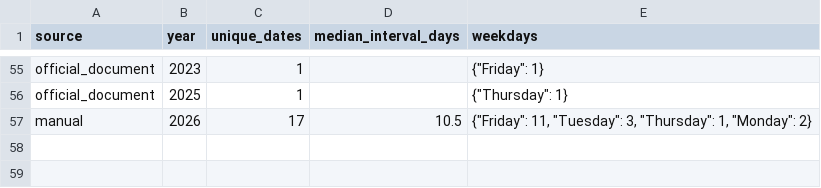
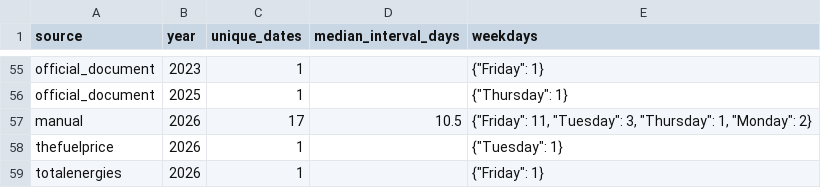
Before and after one commit to drew-1423/fuelb, a CSV file: reports/frequency_by_year.csv, drawn as a sheet; only a part is shown, gaps mark what is left out.

Commit message:
Store 20 November TotalEnergies price and issued forecasts

```diff
--- a/reports/frequency_by_year.csv
+++ b/reports/frequency_by_year.csv
@@ -57 +57,3 @@ official_document,2025,1,,"{""Thursday"": 1}"
 manual,2026,17,10.5,"{""Friday"": 11, ""Tuesday"": 3, ""Thursday"": 1, ""Monday"": 2}"
+thefuelprice,2026,1,,"{""Tuesday"": 1}"
+totalenergies,2026,1,,"{""Friday"": 1}"
```
Also changed, not shown: data/exports/gasoline_95_history.csv, data/exports/gasoline_95_verified.csv, 26 other files.
